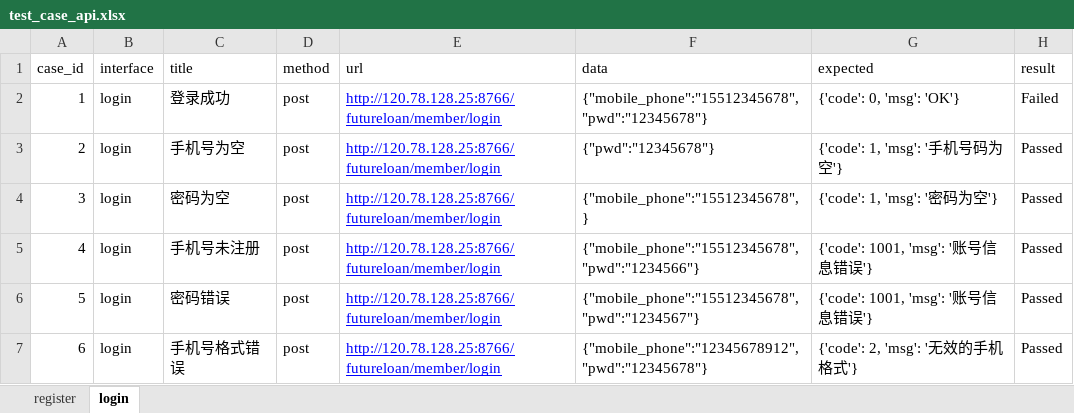
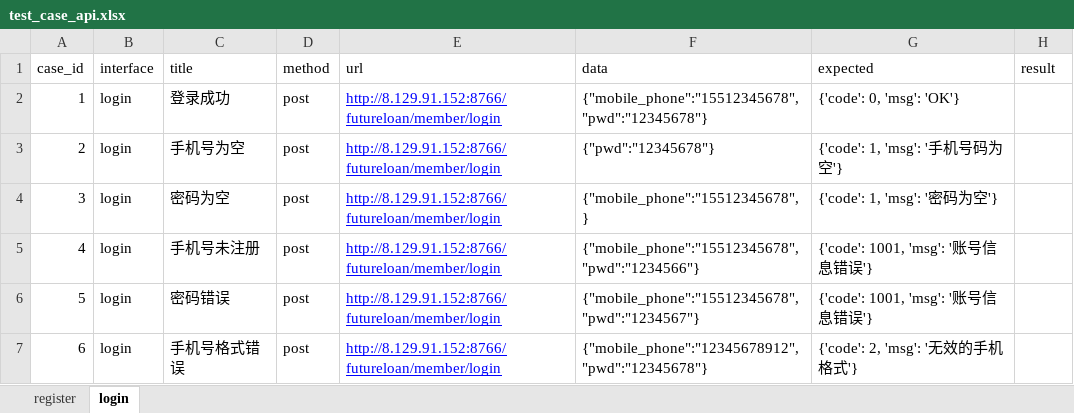
Before and after one commit to GDR06/scb18, an Excel workbook: test_data/test_case_api.xlsx, sheet login, drawn as a sheet; values as stored, in another font and other column widths than the file's, no borders; the diff names each change by its address in the sheet, - before the commit and + after, or states it on an @@ line.

```diff
--- a/test_data/test_case_api.xlsx (sheet login)
+++ b/test_data/test_case_api.xlsx (sheet login)
-E2:E7 (url): http://120.78.128.25:8766/futureloan/member/login
+E2:E7 (url): http://8.129.91.152:8766/futureloan/member/login
-H2 (result): Failed
+H2 (result): (empty)
-H3:H7 (result): Passed
+H3:H7 (result): (empty)
```
Also changed, not shown: sheet register.
